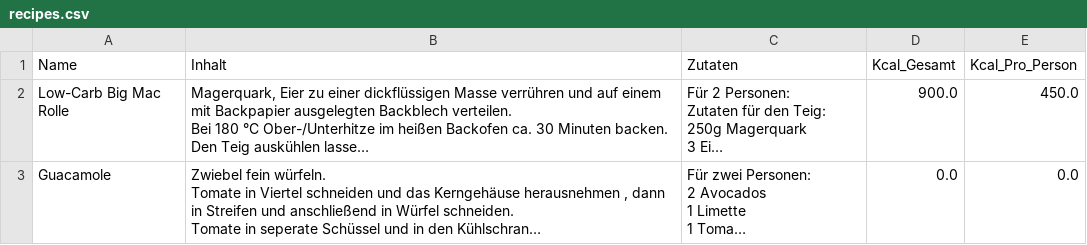
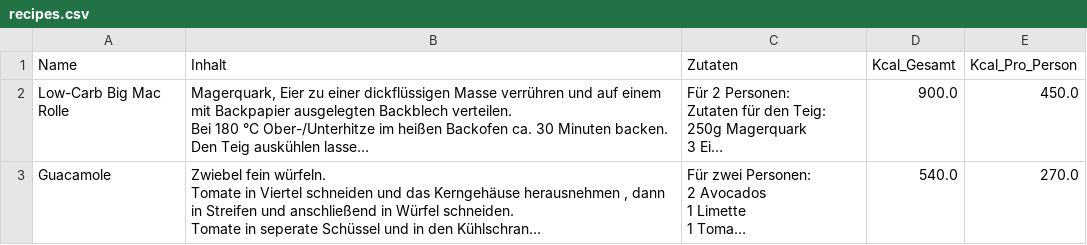
Before and after one commit to ravenholly/kalorienprojekt, a CSV file: recipes.csv, drawn as a sheet; long unchanged cells end in …; the diff names each change by its address in the sheet, - before the commit and + after, or states it on an @@ line.

Commit message:
verbesserung

```diff
--- a/recipes.csv
+++ b/recipes.csv
-D3 (Kcal_Gesamt): 0.0
+D3 (Kcal_Gesamt): 540.0
-E3 (Kcal_Pro_Person): 0.0
+E3 (Kcal_Pro_Person): 270.0
```
